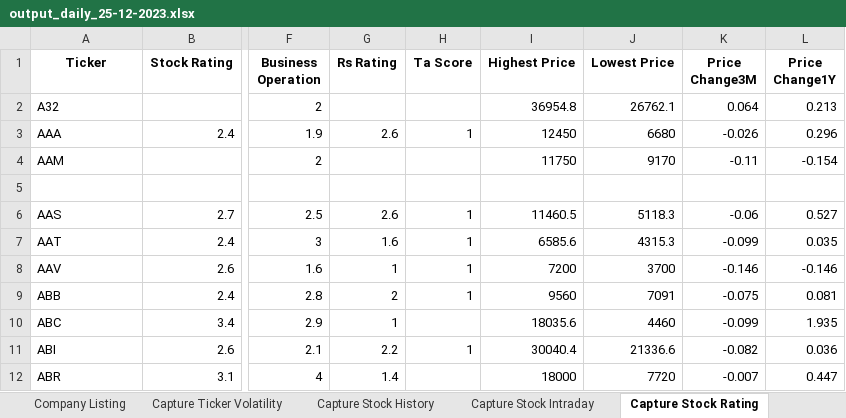
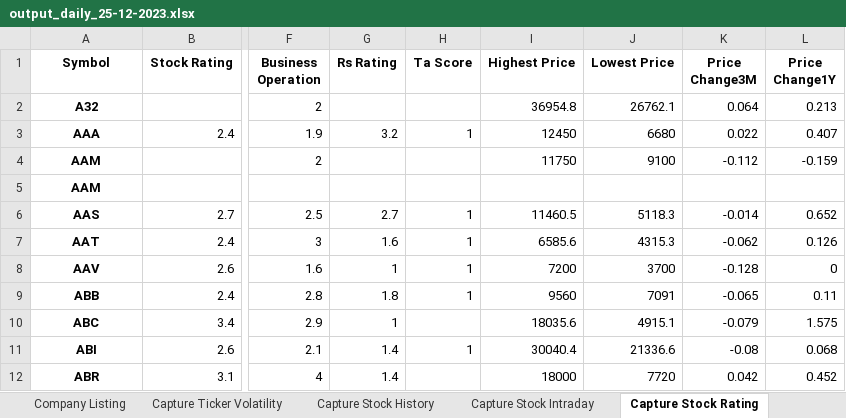
Before and after one commit to kiet-git/vnstock_project, an Excel workbook: outputs/output_daily_25-12-2023.xlsx, sheet Capture Stock Rating, drawn as a sheet; only a part is shown, gaps mark what is left out; values as stored, in another font and other column widths than the file's, no borders; the diff names each change by its address in the sheet, - before the commit and + after, or states it on an @@ line.

```diff
--- a/outputs/output_daily_25-12-2023.xlsx (sheet Capture Stock Rating)
+++ b/outputs/output_daily_25-12-2023.xlsx (sheet Capture Stock Rating)
-A1: Ticker
+A1: Symbol
@@ A2:A4 bold: off → on, alignment: left → center @@
-G3 (Rs Rating): 2.6
+G3 (Rs Rating): 3.2
-K3 (Price Change3M): -0.026
+K3 (Price Change3M): 0.022
-L3 (Price Change1Y): 0.296
+L3 (Price Change1Y): 0.407
-J4 (Lowest Price): 9170
+J4 (Lowest Price): 9100
-K4 (Price Change3M): -0.11
+K4 (Price Change3M): -0.112
-L4 (Price Change1Y): -0.154
+L4 (Price Change1Y): -0.159
-A5 (Symbol): (empty)
+A5 (Symbol): AAM
@@ A6:A12 bold: off → on, alignment: left → center @@
-G6 (Rs Rating): 2.6
+G6 (Rs Rating): 2.7
-K6 (Price Change3M): -0.06
+K6 (Price Change3M): -0.014
-L6 (Price Change1Y): 0.527
+L6 (Price Change1Y): 0.652
-K7 (Price Change3M): -0.099
+K7 (Price Change3M): -0.062
-L7 (Price Change1Y): 0.035
+L7 (Price Change1Y): 0.126
-K8 (Price Change3M): -0.146
+K8 (Price Change3M): -0.128
-L8 (Price Change1Y): -0.146
+L8 (Price Change1Y): 0
-G9 (Rs Rating): 2
+G9 (Rs Rating): 1.8
-K9 (Price Change3M): -0.075
+K9 (Price Change3M): -0.065
-L9 (Price Change1Y): 0.081
+L9 (Price Change1Y): 0.11
-J10 (Lowest Price): 4460
+J10 (Lowest Price): 4915.1
-K10 (Price Change3M): -0.099
+K10 (Price Change3M): -0.079
-L10 (Price Change1Y): 1.935
+L10 (Price Change1Y): 1.575
-G11 (Rs Rating): 2.2
+G11 (Rs Rating): 1.4
-K11 (Price Change3M): -0.082
+K11 (Price Change3M): -0.08
-L11 (Price Change1Y): 0.036
+L11 (Price Change1Y): 0.068
-K12 (Price Change3M): -0.007
+K12 (Price Change3M): 0.042
-L12 (Price Change1Y): 0.447
+L12 (Price Change1Y): 0.452
```
Also changed, not shown: sheet Capture Stock Intraday, sheet Fund Listing, sheet Industry Holding List, sheet Top Holding List, sheet Capture Ticker Volatility, sheet Asset Holding List, 2 more sheets, 3 other files.
